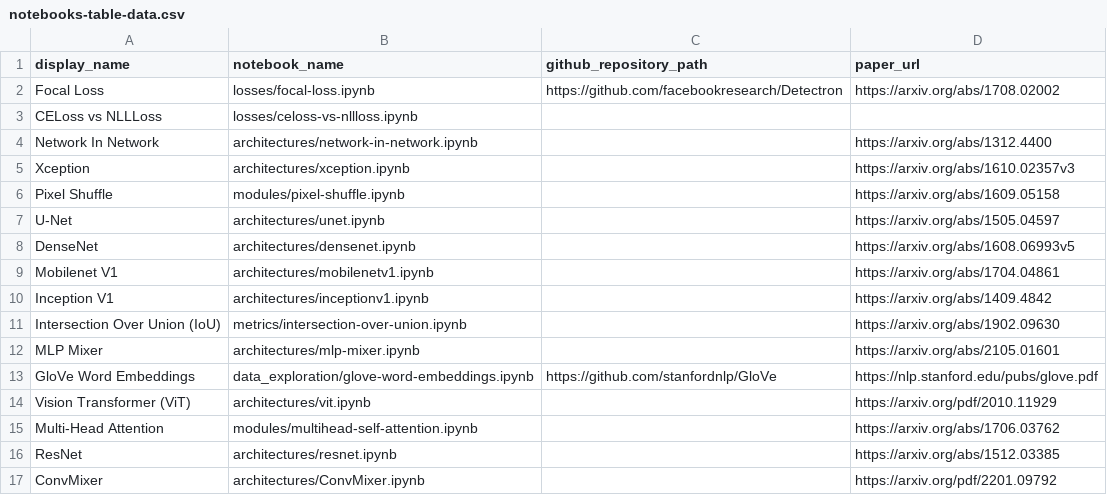
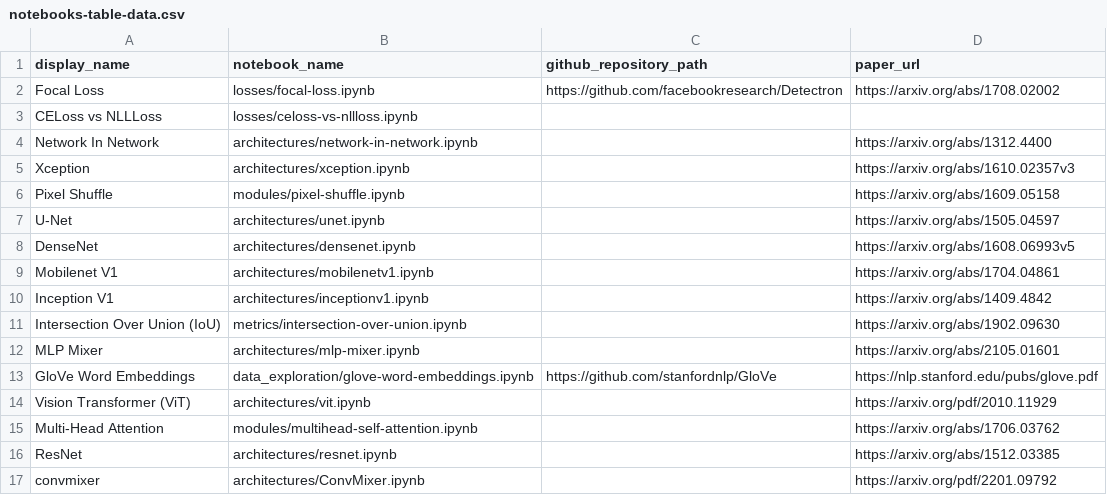
Before and after one commit to semilleroCV/deep-learning-notes, a CSV file: automation/notebooks-table-data.csv, drawn as a sheet.

Commit message:
change the name of the notebook and the csv name

```diff
--- a/automation/notebooks-table-data.csv
+++ b/automation/notebooks-table-data.csv
@@ -16,2 +16,2 @@ Multi-Head Attention, modules/multihead-self-attention.ipynb,,https://arxiv.org/
 ResNet,architectures/resnet.ipynb,,https://arxiv.org/abs/1512.03385
-ConvMixer,architectures/ConvMixer.ipynb,,https://arxiv.org/pdf/2201.09792
+convmixer,architectures/ConvMixer.ipynb,,https://arxiv.org/pdf/2201.09792
```
Also changed, not shown: 1 other file.
